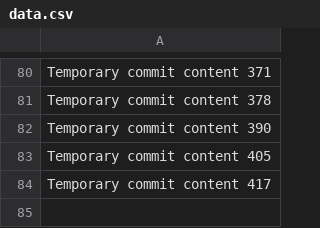
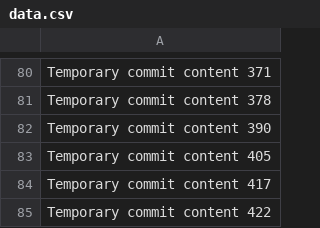
Before and after one commit to rubenv11003/repo-687-y, a CSV file: edt/data.csv, drawn as a sheet; only a part is shown, gaps mark what is left out; the diff names each change by its address in the sheet, - before the commit and + after, or states it on an @@ line.

```diff
--- a/edt/data.csv
+++ b/edt/data.csv
+row 85: Temporary commit content 422
```
